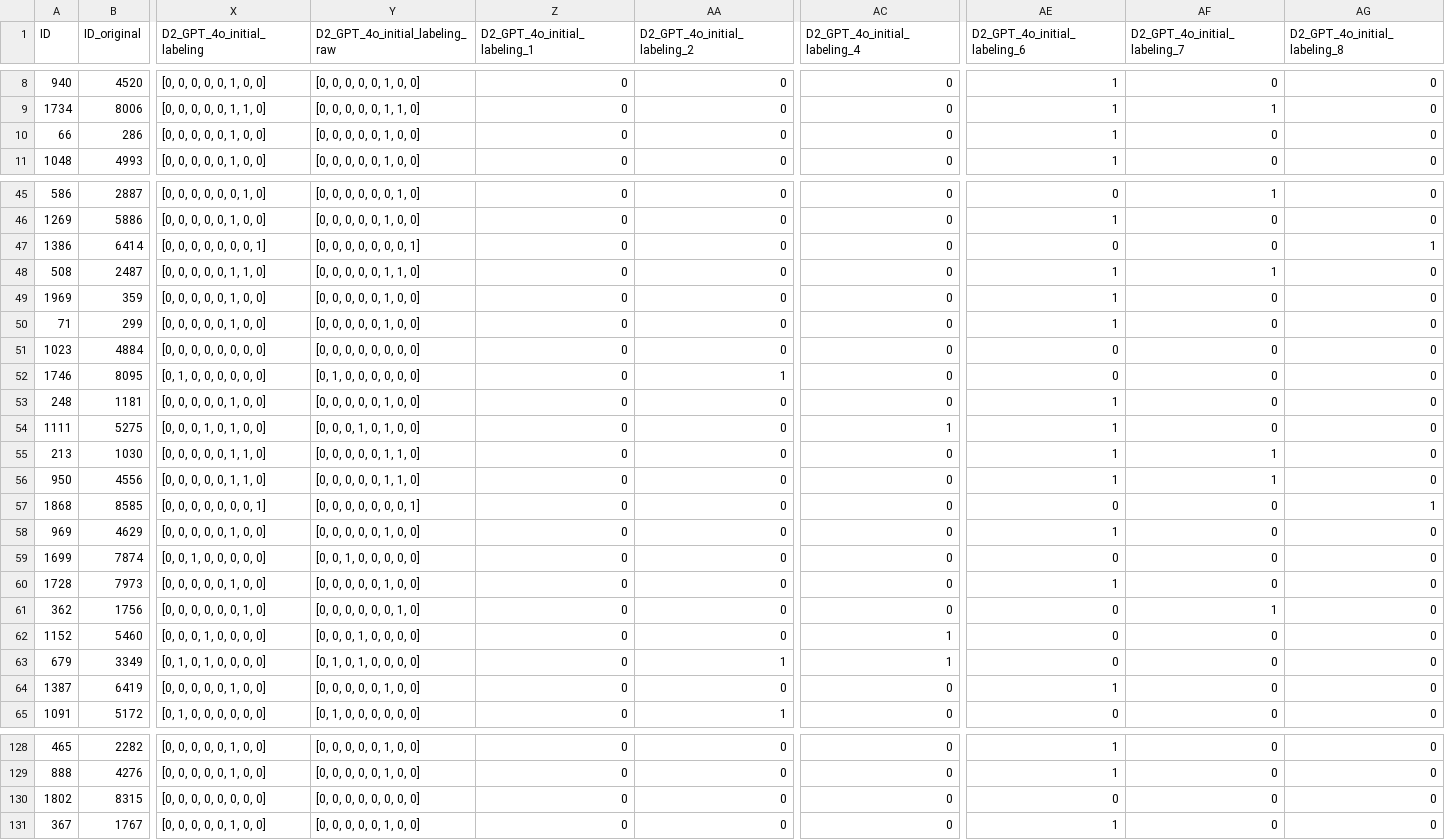
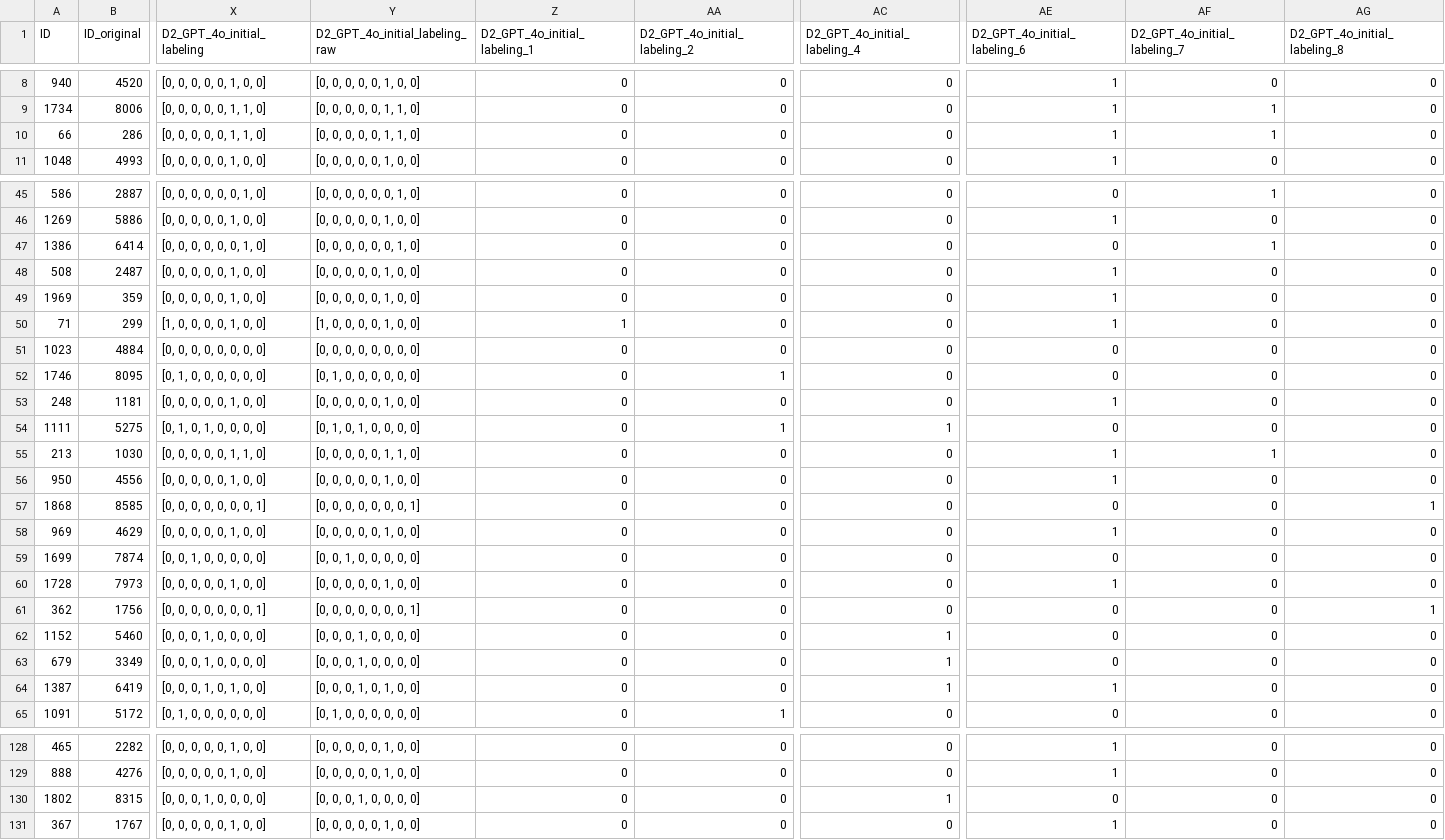
Before and after one commit to mediaccs/LabelGenius, a CSV file: DEMO/Demo_result/D2_GPT_4o_inital_lableing.csv, drawn as a sheet; only a part is shown, gaps mark what is left out; the diff covers the shown part only; the diff names each change by its address in the sheet, - before the commit and + after, or states it on an @@ line.

Commit message:
Updated the DEMO result

```diff
--- a/DEMO/Demo_result/D2_GPT_4o_inital_lableing.csv
+++ b/DEMO/Demo_result/D2_GPT_4o_inital_lableing.csv
-X10 (D2_GPT_4o_initial_labeling): [0, 0, 0, 0, 0, 1, 0, 0]
+X10 (D2_GPT_4o_initial_labeling): [0, 0, 0, 0, 0, 1, 1, 0]
-Y10 (D2_GPT_4o_initial_labeling_raw): [0, 0, 0, 0, 0, 1, 0, 0]
+Y10 (D2_GPT_4o_initial_labeling_raw): [0, 0, 0, 0, 0, 1, 1, 0]
-AF10 (D2_GPT_4o_initial_labeling_7): 0
+AF10 (D2_GPT_4o_initial_labeling_7): 1
-X47 (D2_GPT_4o_initial_labeling): [0, 0, 0, 0, 0, 0, 0, 1]
+X47 (D2_GPT_4o_initial_labeling): [0, 0, 0, 0, 0, 0, 1, 0]
-Y47 (D2_GPT_4o_initial_labeling_raw): [0, 0, 0, 0, 0, 0, 0, 1]
+Y47 (D2_GPT_4o_initial_labeling_raw): [0, 0, 0, 0, 0, 0, 1, 0]
-AF47 (D2_GPT_4o_initial_labeling_7): 0
+AF47 (D2_GPT_4o_initial_labeling_7): 1
-AG47 (D2_GPT_4o_initial_labeling_8): 1
+AG47 (D2_GPT_4o_initial_labeling_8): 0
-X48 (D2_GPT_4o_initial_labeling): [0, 0, 0, 0, 0, 1, 1, 0]
+X48 (D2_GPT_4o_initial_labeling): [0, 0, 0, 0, 0, 1, 0, 0]
-Y48 (D2_GPT_4o_initial_labeling_raw): [0, 0, 0, 0, 0, 1, 1, 0]
+Y48 (D2_GPT_4o_initial_labeling_raw): [0, 0, 0, 0, 0, 1, 0, 0]
-AF48 (D2_GPT_4o_initial_labeling_7): 1
+AF48 (D2_GPT_4o_initial_labeling_7): 0
-X50 (D2_GPT_4o_initial_labeling): [0, 0, 0, 0, 0, 1, 0, 0]
+X50 (D2_GPT_4o_initial_labeling): [1, 0, 0, 0, 0, 1, 0, 0]
-Y50 (D2_GPT_4o_initial_labeling_raw): [0, 0, 0, 0, 0, 1, 0, 0]
+Y50 (D2_GPT_4o_initial_labeling_raw): [1, 0, 0, 0, 0, 1, 0, 0]
-Z50 (D2_GPT_4o_initial_labeling_1): 0
+Z50 (D2_GPT_4o_initial_labeling_1): 1
-X54 (D2_GPT_4o_initial_labeling): [0, 0, 0, 1, 0, 1, 0, 0]
+X54 (D2_GPT_4o_initial_labeling): [0, 1, 0, 1, 0, 0, 0, 0]
-Y54 (D2_GPT_4o_initial_labeling_raw): [0, 0, 0, 1, 0, 1, 0, 0]
+Y54 (D2_GPT_4o_initial_labeling_raw): [0, 1, 0, 1, 0, 0, 0, 0]
-AA54 (D2_GPT_4o_initial_labeling_2): 0
+AA54 (D2_GPT_4o_initial_labeling_2): 1
-AE54 (D2_GPT_4o_initial_labeling_6): 1
+AE54 (D2_GPT_4o_initial_labeling_6): 0
-X56 (D2_GPT_4o_initial_labeling): [0, 0, 0, 0, 0, 1, 1, 0]
+X56 (D2_GPT_4o_initial_labeling): [0, 0, 0, 0, 0, 1, 0, 0]
-Y56 (D2_GPT_4o_initial_labeling_raw): [0, 0, 0, 0, 0, 1, 1, 0]
+Y56 (D2_GPT_4o_initial_labeling_raw): [0, 0, 0, 0, 0, 1, 0, 0]
-AF56 (D2_GPT_4o_initial_labeling_7): 1
+AF56 (D2_GPT_4o_initial_labeling_7): 0
-X61 (D2_GPT_4o_initial_labeling): [0, 0, 0, 0, 0, 0, 1, 0]
+X61 (D2_GPT_4o_initial_labeling): [0, 0, 0, 0, 0, 0, 0, 1]
-Y61 (D2_GPT_4o_initial_labeling_raw): [0, 0, 0, 0, 0, 0, 1, 0]
+Y61 (D2_GPT_4o_initial_labeling_raw): [0, 0, 0, 0, 0, 0, 0, 1]
-AF61 (D2_GPT_4o_initial_labeling_7): 1
+AF61 (D2_GPT_4o_initial_labeling_7): 0
-AG61 (D2_GPT_4o_initial_labeling_8): 0
+AG61 (D2_GPT_4o_initial_labeling_8): 1
-X63 (D2_GPT_4o_initial_labeling): [0, 1, 0, 1, 0, 0, 0, 0]
+X63 (D2_GPT_4o_initial_labeling): [0, 0, 0, 1, 0, 0, 0, 0]
-Y63 (D2_GPT_4o_initial_labeling_raw): [0, 1, 0, 1, 0, 0, 0, 0]
+Y63 (D2_GPT_4o_initial_labeling_raw): [0, 0, 0, 1, 0, 0, 0, 0]
-AA63 (D2_GPT_4o_initial_labeling_2): 1
+AA63 (D2_GPT_4o_initial_labeling_2): 0
-X64 (D2_GPT_4o_initial_labeling): [0, 0, 0, 0, 0, 1, 0, 0]
+X64 (D2_GPT_4o_initial_labeling): [0, 0, 0, 1, 0, 1, 0, 0]
-Y64 (D2_GPT_4o_initial_labeling_raw): [0, 0, 0, 0, 0, 1, 0, 0]
+Y64 (D2_GPT_4o_initial_labeling_raw): [0, 0, 0, 1, 0, 1, 0, 0]
-AC64 (D2_GPT_4o_initial_labeling_4): 0
+AC64 (D2_GPT_4o_initial_labeling_4): 1
-X130 (D2_GPT_4o_initial_labeling): [0, 0, 0, 0, 0, 0, 0, 0]
+X130 (D2_GPT_4o_initial_labeling): [0, 0, 0, 1, 0, 0, 0, 0]
-Y130 (D2_GPT_4o_initial_labeling_raw): [0, 0, 0, 0, 0, 0, 0, 0]
+Y130 (D2_GPT_4o_initial_labeling_raw): [0, 0, 0, 1, 0, 0, 0, 0]
-AC130 (D2_GPT_4o_initial_labeling_4): 0
+AC130 (D2_GPT_4o_initial_labeling_4): 1
```
Also changed, not shown: 68 edited cells elsewhere in this file, 12 other files.
